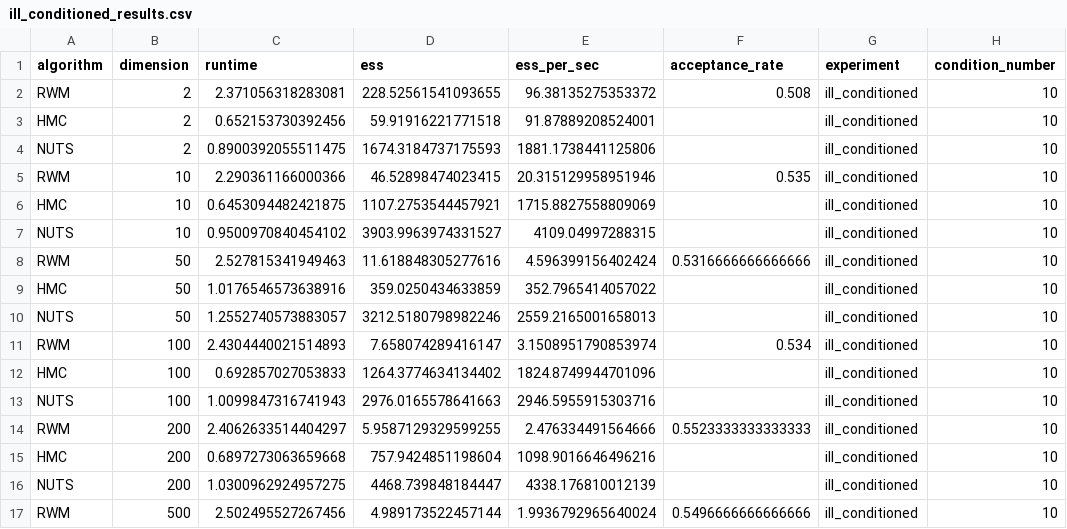
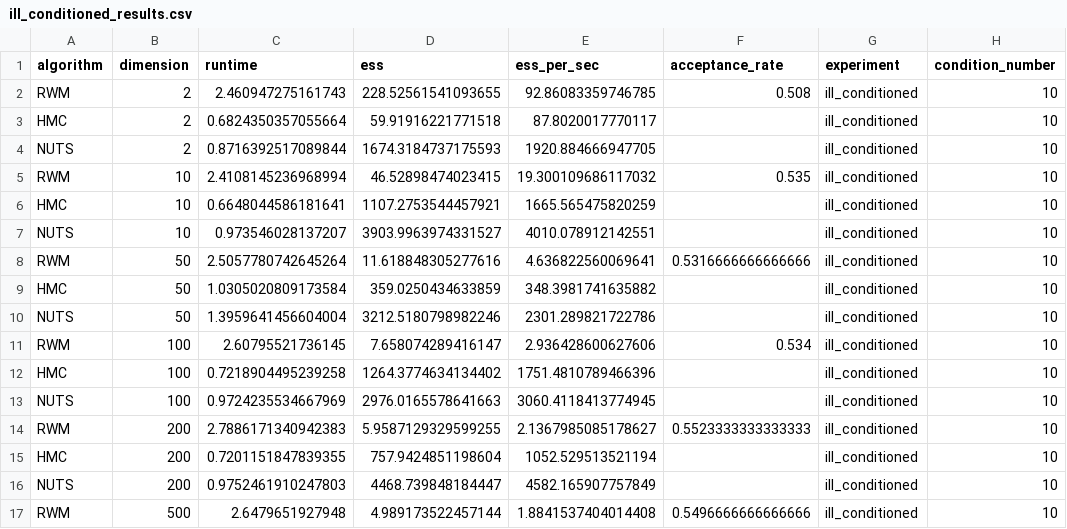
Before and after one commit to linusraaen/masterThesis, a CSV file: results/csv/ill_conditioned_results.csv, drawn as a sheet; only a part is shown; the diff covers the shown part only.

```diff
--- a/results/csv/ill_conditioned_results.csv
+++ b/results/csv/ill_conditioned_results.csv
@@ -1,17 +1,17 @@
 algorithm,dimension,runtime,ess,ess_per_sec,acceptance_rate,experiment,condition_number
-RWM,2,2.371056318283081,228.52561541093655,96.38135275353372,0.508,ill_conditioned,10
-HMC,2,0.652153730392456,59.91916221771518,91.87889208524001,,ill_conditioned,10
-NUTS,2,0.8900392055511475,1674.3184737175593,1881.1738441125806,,ill_conditioned,10
-RWM,10,2.290361166000366,46.52898474023415,20.315129958951946,0.535,ill_conditioned,10
-HMC,10,0.6453094482421875,1107.2753544457921,1715.8827558809069,,ill_conditioned,10
-NUTS,10,0.9500970840454102,3903.9963974331527,4109.04997288315,,ill_conditioned,10
-RWM,50,2.527815341949463,11.618848305277616,4.596399156402424,0.5316666666666666,ill_conditioned,10
-HMC,50,1.0176546573638916,359.0250434633859,352.7965414057022,,ill_conditioned,10
-NUTS,50,1.2552740573883057,3212.5180798982246,2559.2165001658013,,ill_conditioned,10
-RWM,100,2.4304440021514893,7.658074289416147,3.1508951790853974,0.534,ill_conditioned,10
-HMC,100,0.692857027053833,1264.3774634134402,1824.8749944701096,,ill_conditioned,10
-NUTS,100,1.0099847316741943,2976.0165578641663,2946.5955915303716,,ill_conditioned,10
-RWM,200,2.4062633514404297,5.9587129329599255,2.476334491564666,0.5523333333333333,ill_conditioned,10
-HMC,200,0.6897273063659668,757.9424851198604,1098.9016646496216,,ill_conditioned,10
-NUTS,200,1.0300962924957275,4468.739848184447,4338.176810012139,,ill_conditioned,10
-RWM,500,2.502495527267456,4.989173522457144,1.9936792965640024,0.5496666666666666,ill_conditioned,10
+RWM,2,2.460947275161743,228.52561541093655,92.86083359746785,0.508,ill_conditioned,10
+HMC,2,0.6824350357055664,59.91916221771518,87.8020017770117,,ill_conditioned,10
+NUTS,2,0.8716392517089844,1674.3184737175593,1920.884666947705,,ill_conditioned,10
+RWM,10,2.4108145236968994,46.52898474023415,19.300109686117032,0.535,ill_conditioned,10
+HMC,10,0.6648044586181641,1107.2753544457921,1665.565475820259,,ill_conditioned,10
+NUTS,10,0.973546028137207,3903.9963974331527,4010.078912142551,,ill_conditioned,10
+RWM,50,2.5057780742645264,11.618848305277616,4.636822560069641,0.5316666666666666,ill_conditioned,10
+HMC,50,1.0305020809173584,359.0250434633859,348.3981741635882,,ill_conditioned,10
+NUTS,50,1.3959641456604004,3212.5180798982246,2301.289821722786,,ill_conditioned,10
+RWM,100,2.60795521736145,7.658074289416147,2.936428600627606,0.534,ill_conditioned,10
+HMC,100,0.7218904495239258,1264.3774634134402,1751.4810789466396,,ill_conditioned,10
+NUTS,100,0.9724235534667969,2976.0165578641663,3060.4118413774945,,ill_conditioned,10
+RWM,200,2.7886171340942383,5.9587129329599255,2.1367985085178627,0.5523333333333333,ill_conditioned,10
+HMC,200,0.7201151847839355,757.9424851198604,1052.529513521194,,ill_conditioned,10
+NUTS,200,0.9752461910247803,4468.739848184447,4582.165907757849,,ill_conditioned,10
+RWM,500,2.6479651927948,4.989173522457144,1.8841537404014408,0.5496666666666666,ill_conditioned,10
```
Also changed, not shown: 76 edited cells elsewhere in this file, results/csv/all_results.csv, results/csv/funnel_results.csv, 15 other files.
